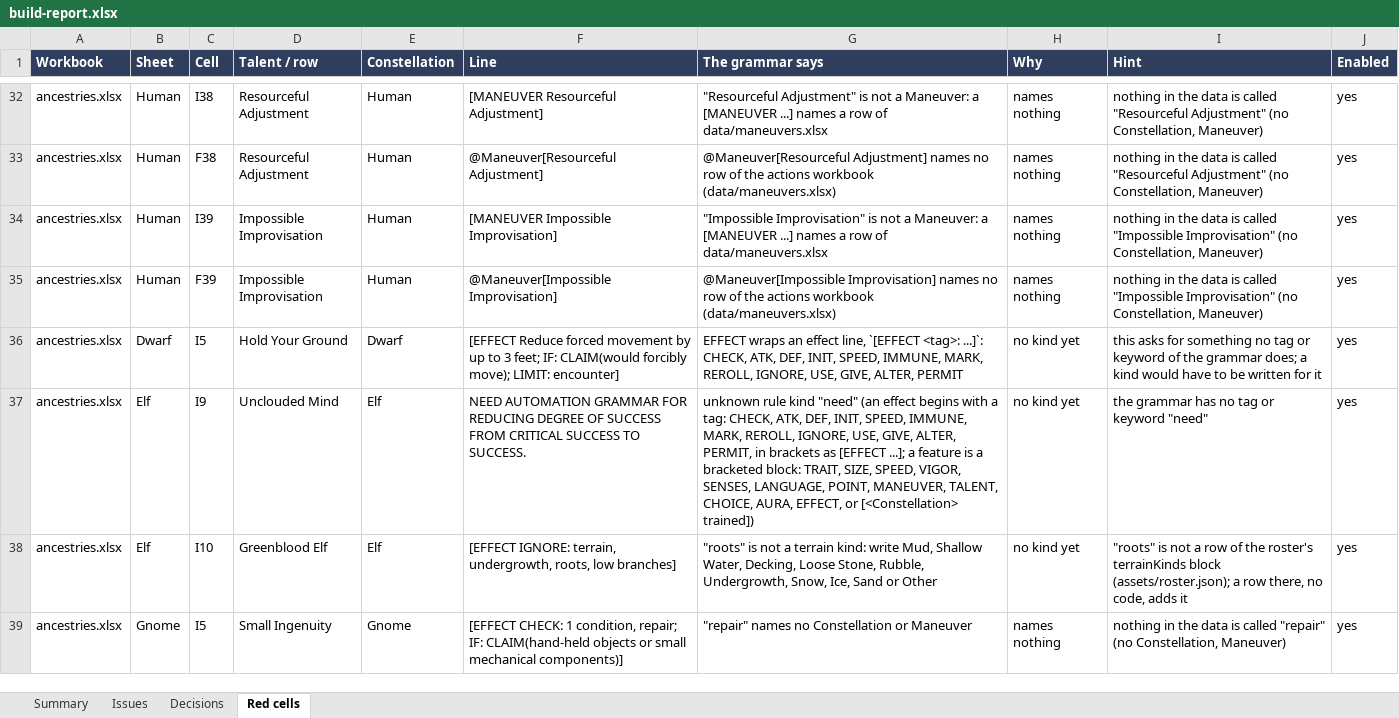
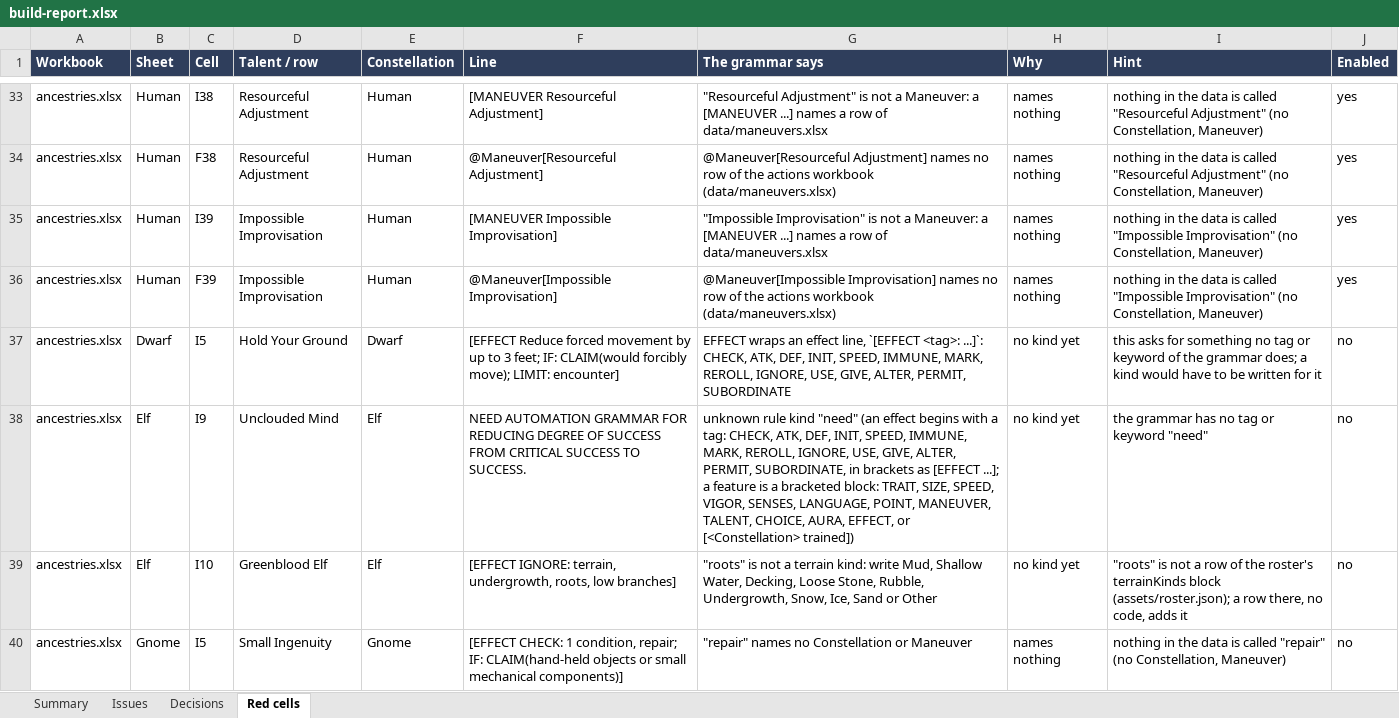
Before and after one commit to mwp2cwfunfunfun/starwrought, an Excel workbook: build-report.xlsx, sheet Red cells, drawn as a sheet; only a part is shown, gaps mark what is left out; values as stored, in another font and other column widths than the file's, no borders; addresses are those after the commit; the diff covers the shown part only; the diff names each change by its address in the sheet, - before the commit and + after, or states it on an @@ line.

Commit message:
0.25.0: Pay It Forward, the Subordinate Maneuver rule and the first named Effect (rulings 245 to 251), the SUBORDINATE tag, the EFFECT condition and ALTER's limit property
Pay It Forward was not automated, and Reciprocal Effort's cell ("once per round
instead of once per encounter") had nothing to change. SUBORDINATE (the
twenty-first kind, subordinate, module/rules/kinds/subordinate.mjs) sits on a
Maneuver's own row: SUBORDINATE: Aid; IF: EFFECT(Aid, used); LIMIT: encounter.
Using the row performs the named Maneuver as part of it. The rule is Mike's:
a Maneuver performed as part of another is paid at the parent's listed cost and
never its own, unless otherwise specified. So the Aid is free, its roll, card
and Give step are Aid's own, and nothing is spent until that roll is made.

EFFECT(<name>, used) is a new condition and step one of named Effects (Mike's
Fantasy Grounds idea, built in two steps by his choice). When a roll at your own
Opportunity uses up a bonus another creature's Maneuver gave you, you hold the
used Effect (flags.starwrought.rules.used; the pure half is in
module/rules/given.mjs) until that Opportunity ends. It is written with the
roll's own marks, swept with the Maneuver Moves, and spent by the Maneuver it
triggers. The card of the roll that used that bonus shows a button, tied to the
exact give; the row on the sheet is the same path. With no trigger, or within
the limit, the use is refused.

ALTER reads an eighth property, limit, with the value round or encounter. It
replaces the LIMIT on the Maneuver's own row and never adds a use. SUBORDINATE
and PERMIT both honour it, through limitOf in given.mjs.

Mended on the way: off-turn, a use the rules refuse no longer asks the GM for
leave first; a card's rule button no longer outlives its offer.

The self-test is at 176 checks, up from 168; an independent review's seven
findings are answered in the changelog; the Grammar journal is the one pack
source that moves. Stamps 0.25.0.

The release carries the kind alone. data/ancestries.xlsx, data/maneuvers.xlsx
and data/callings.xlsx, in progress, are not part of this commit; Aid's GIVE
lines, Pay It Forward's row and Reciprocal Effort's cell are in the changelog
for Mike to add. No handbook was synced: v4.25 is on the shelf, data/SYNC.json
still says 4.24, and the build check reports that drift until the sync is done.

```diff
--- a/build-report.xlsx (sheet Red cells)
+++ b/build-report.xlsx (sheet Red cells)
-G37 (The grammar says): …GIVE, ALTER, PERMIT
+G37 (The grammar says): …GIVE, ALTER, PERMIT, SUBORDINATE
-J37:J40 (Enabled): yes
+J37:J40 (Enabled): no
-G38 (The grammar says): …ALTER, PERMIT, in brackets…
+G38 (The grammar says): …ALTER, PERMIT, SUBORDINATE, in brackets…
```
Also changed, not shown: 1 added row and 7 edited cells elsewhere in this sheet, sheet Decisions, sheet Issues, sheet Summary, 44 other files.
